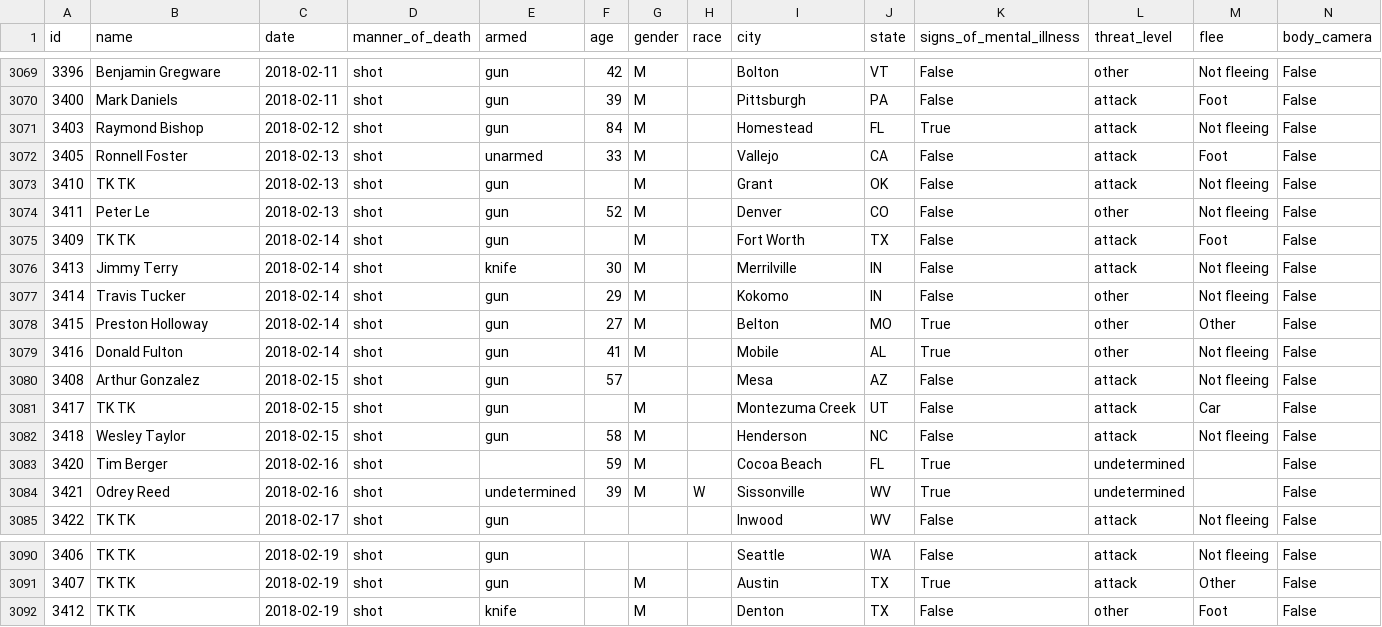
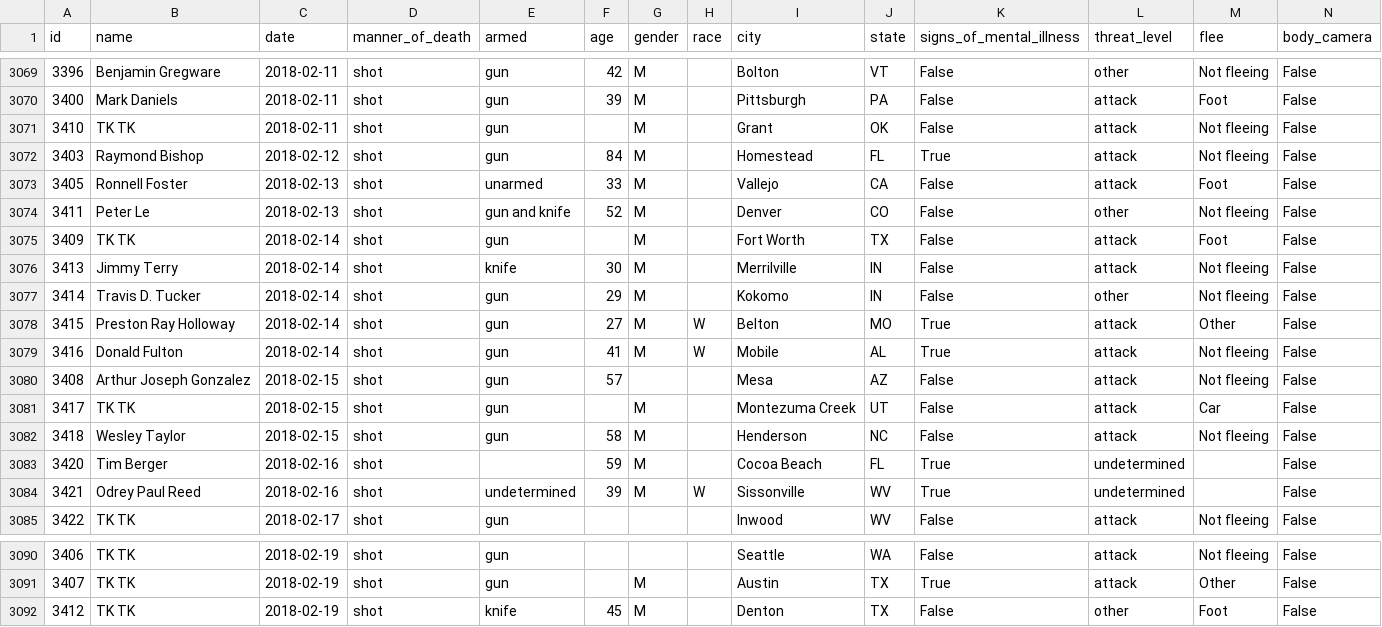
Before and after one commit to joshbegley/wapo-police-shootings, a CSV file: fatal-police-shootings-data.csv, drawn as a sheet; only a part is shown, gaps mark what is left out.

Commit message:
automatic updates

```diff
--- a/fatal-police-shootings-data.csv
+++ b/fatal-police-shootings-data.csv
@@ -3070,12 +3070,12 @@ id,name,date,manner_of_death,armed,age,gender,race,city,state,signs_of_mental_il
 3400,Mark Daniels,2018-02-11,shot,gun,39,M,,Pittsburgh,PA,False,attack,Foot,False
+3410,TK TK,2018-02-11,shot,gun,,M,,Grant,OK,False,attack,Not fleeing,False
 3403,Raymond Bishop,2018-02-12,shot,gun,84,M,,Homestead,FL,True,attack,Not fleeing,False
 3405,Ronnell Foster,2018-02-13,shot,unarmed,33,M,,Vallejo,CA,False,attack,Foot,False
-3410,TK TK,2018-02-13,shot,gun,,M,,Grant,OK,False,attack,Not fleeing,False
-3411,Peter Le,2018-02-13,shot,gun,52,M,,Denver,CO,False,other,Not fleeing,False
+3411,Peter Le,2018-02-13,shot,gun and knife,52,M,,Denver,CO,False,other,Not fleeing,False
 3409,TK TK,2018-02-14,shot,gun,,M,,Fort Worth,TX,False,attack,Foot,False
 3413,Jimmy Terry,2018-02-14,shot,knife,30,M,,Merrilville,IN,False,attack,Not fleeing,False
-3414,Travis Tucker,2018-02-14,shot,gun,29,M,,Kokomo,IN,False,other,Not fleeing,False
-3415,Preston Holloway,2018-02-14,shot,gun,27,M,,Belton,MO,True,other,Other,False
-3416,Donald Fulton,2018-02-14,shot,gun,41,M,,Mobile,AL,True,other,Not fleeing,False
-3408,Arthur Gonzalez,2018-02-15,shot,gun,57,,,Mesa,AZ,False,attack,Not fleeing,False
+3414,Travis D. Tucker,2018-02-14,shot,gun,29,M,,Kokomo,IN,False,other,Not fleeing,False
+3415,Preston Ray Holloway,2018-02-14,shot,gun,27,M,W,Belton,MO,True,attack,Other,False
+3416,Donald Fulton,2018-02-14,shot,gun,41,M,W,Mobile,AL,True,attack,Not fleeing,False
+3408,Arthur Joseph Gonzalez,2018-02-15,shot,gun,57,,,Mesa,AZ,False,attack,Not fleeing,False
 3417,TK TK,2018-02-15,shot,gun,,M,,Montezuma Creek,UT,False,attack,Car,False
@@ -3083,3 +3083,3 @@ id,name,date,manner_of_death,armed,age,gender,race,city,state,signs_of_mental_il
 3420,Tim Berger,2018-02-16,shot,,59,M,,Cocoa Beach,FL,True,undetermined,,False
-3421,Odrey Reed,2018-02-16,shot,undetermined,39,M,W,Sissonville,WV,True,undetermined,,False
+3421,Odrey Paul Reed,2018-02-16,shot,undetermined,39,M,W,Sissonville,WV,True,undetermined,,False
 3422,TK TK,2018-02-17,shot,gun,,,,Inwood,WV,False,attack,Not fleeing,False
@@ -3091,2 +3091,2 @@ id,name,date,manner_of_death,armed,age,gender,race,city,state,signs_of_mental_il
 3407,TK TK,2018-02-19,shot,gun,,M,,Austin,TX,True,attack,Other,False
-3412,TK TK,2018-02-19,shot,knife,,M,,Denton,TX,False,other,Foot,False
+3412,TK TK,2018-02-19,shot,knife,45,M,,Denton,TX,False,other,Foot,False
```
